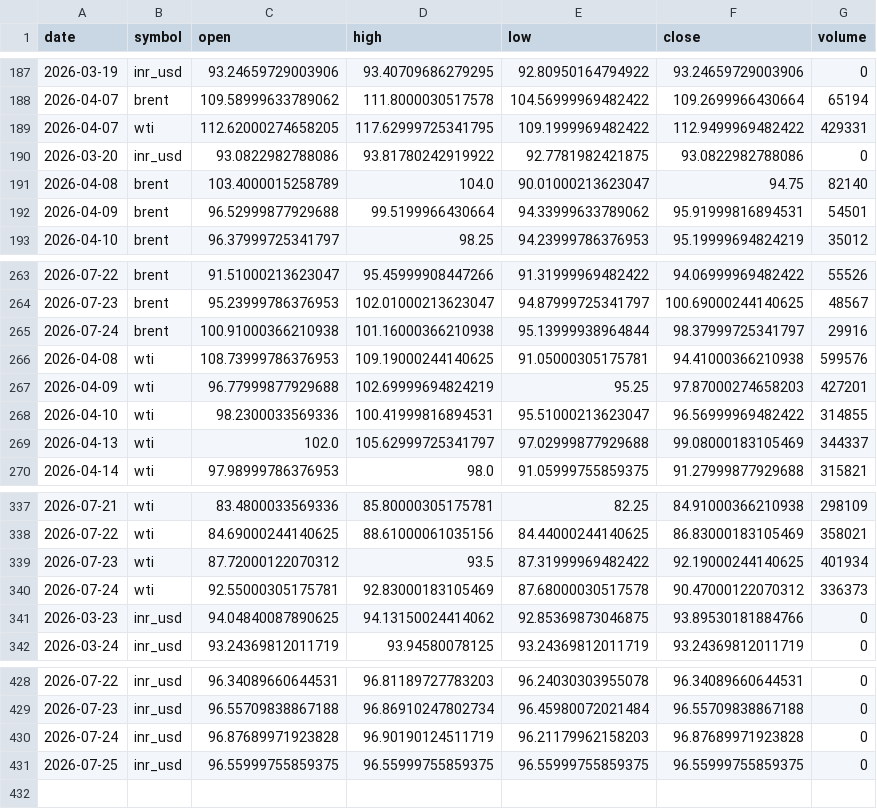
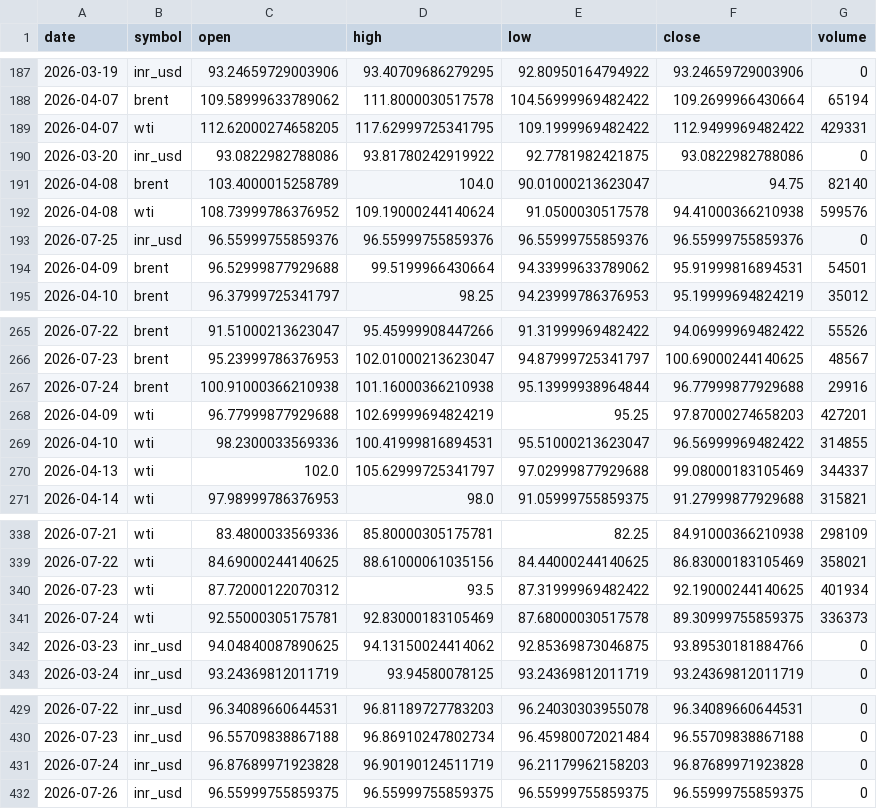
Before and after one commit to ImmadiVenkatesh/india-energy-dashboard, a CSV file: data/crude_benchmarks.csv, drawn as a sheet; only a part is shown, gaps mark what is left out.

```diff
--- a/data/crude_benchmarks.csv
+++ b/data/crude_benchmarks.csv
@@ -191,2 +191,4 @@ date,symbol,open,high,low,close,volume
 2026-04-08,brent,103.4000015258789,104.0,90.01000213623047,94.75,82140
+2026-04-08,wti,108.73999786376952,109.19000244140624,91.0500030517578,94.41000366210938,599576
+2026-07-25,inr_usd,96.55999755859376,96.55999755859376,96.55999755859376,96.55999755859376,0
 2026-04-09,brent,96.52999877929688,99.5199966430664,94.33999633789062,95.91999816894531,54501
@@ -264,4 +266,3 @@ date,symbol,open,high,low,close,volume
 2026-07-23,brent,95.23999786376953,102.01000213623047,94.87999725341797,100.69000244140625,48567
-2026-07-24,brent,100.91000366210938,101.16000366210938,95.13999938964844,98.37999725341797,29916
-2026-04-08,wti,108.73999786376953,109.19000244140625,91.05000305175781,94.41000366210938,599576
+2026-07-24,brent,100.91000366210938,101.16000366210938,95.13999938964844,96.77999877929688,29916
 2026-04-09,wti,96.77999877929688,102.69999694824219,95.25,97.87000274658203,427201
@@ -339,3 +340,3 @@ date,symbol,open,high,low,close,volume
 2026-07-23,wti,87.72000122070312,93.5,87.31999969482422,92.19000244140625,401934
-2026-07-24,wti,92.55000305175781,92.83000183105469,87.68000030517578,90.47000122070312,336373
+2026-07-24,wti,92.55000305175781,92.83000183105469,87.68000030517578,89.30999755859375,336373
 2026-03-23,inr_usd,94.04840087890625,94.13150024414062,92.85369873046875,93.89530181884766,0
@@ -430,2 +431,2 @@ date,symbol,open,high,low,close,volume
 2026-07-24,inr_usd,96.87689971923828,96.90190124511719,96.21179962158203,96.87689971923828,0
-2026-07-25,inr_usd,96.55999755859375,96.55999755859375,96.55999755859375,96.55999755859375,0
+2026-07-26,inr_usd,96.55999755859375,96.55999755859375,96.55999755859375,96.55999755859375,0
```
Also changed, not shown: data/markets.csv, data/spr_history.csv, 7 other files.
